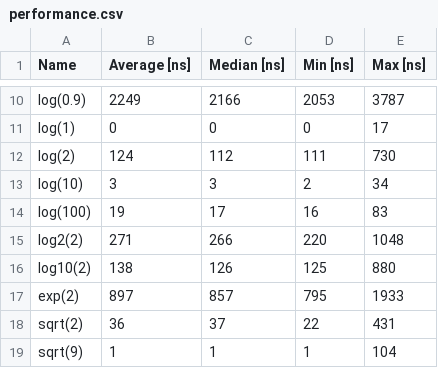
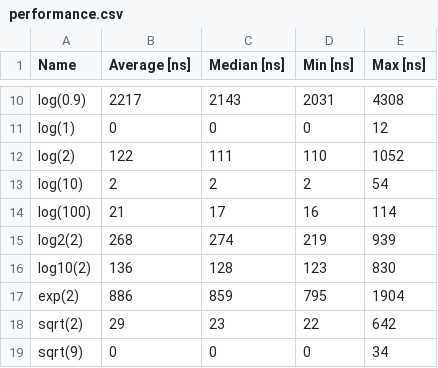
Before and after one commit to eobermuhlner/big-math, a CSV file: regression/v_current/performance.csv, drawn as a sheet; only a part is shown, gaps mark what is left out; the diff covers the shown part only; the diff names each change by its address in the sheet, - before the commit and + after, or states it on an @@ line.

```diff
--- a/regression/v_current/performance.csv
+++ b/regression/v_current/performance.csv
-B10 (Average [ns]): 2249
+B10 (Average [ns]): 2217
-C10 (Median [ns]): 2166
+C10 (Median [ns]): 2143
-D10 (Min [ns]): 2053
+D10 (Min [ns]): 2031
-E10 (Max [ns]): 3787
+E10 (Max [ns]): 4308
-E11 (Max [ns]): 17
+E11 (Max [ns]): 12
-B12 (Average [ns]): 124
+B12 (Average [ns]): 122
-C12 (Median [ns]): 112
+C12 (Median [ns]): 111
-D12 (Min [ns]): 111
+D12 (Min [ns]): 110
-E12 (Max [ns]): 730
+E12 (Max [ns]): 1052
-B13 (Average [ns]): 3
+B13 (Average [ns]): 2
-C13 (Median [ns]): 3
+C13 (Median [ns]): 2
-E13 (Max [ns]): 34
+E13 (Max [ns]): 54
-B14 (Average [ns]): 19
+B14 (Average [ns]): 21
-E14 (Max [ns]): 83
+E14 (Max [ns]): 114
-B15 (Average [ns]): 271
+B15 (Average [ns]): 268
-C15 (Median [ns]): 266
+C15 (Median [ns]): 274
-D15 (Min [ns]): 220
+D15 (Min [ns]): 219
-E15 (Max [ns]): 1048
+E15 (Max [ns]): 939
-B16 (Average [ns]): 138
+B16 (Average [ns]): 136
-C16 (Median [ns]): 126
+C16 (Median [ns]): 128
-D16 (Min [ns]): 125
+D16 (Min [ns]): 123
-E16 (Max [ns]): 880
+E16 (Max [ns]): 830
-B17 (Average [ns]): 897
+B17 (Average [ns]): 886
-C17 (Median [ns]): 857
+C17 (Median [ns]): 859
-E17 (Max [ns]): 1933
+E17 (Max [ns]): 1904
-B18 (Average [ns]): 36
+B18 (Average [ns]): 29
-C18 (Median [ns]): 37
+C18 (Median [ns]): 23
-E18 (Max [ns]): 431
+E18 (Max [ns]): 642
-B19 (Average [ns]): 1
+B19 (Average [ns]): 0
-C19 (Median [ns]): 1
+C19 (Median [ns]): 0
-D19 (Min [ns]): 1
+D19 (Min [ns]): 0
-E19 (Max [ns]): 104
+E19 (Max [ns]): 34
```
Also changed, not shown: 119 edited cells elsewhere in this file, regression/analysis/performance over releases.csv, regression/analysis/selected functions performance over releases.csv, 5 other files.
